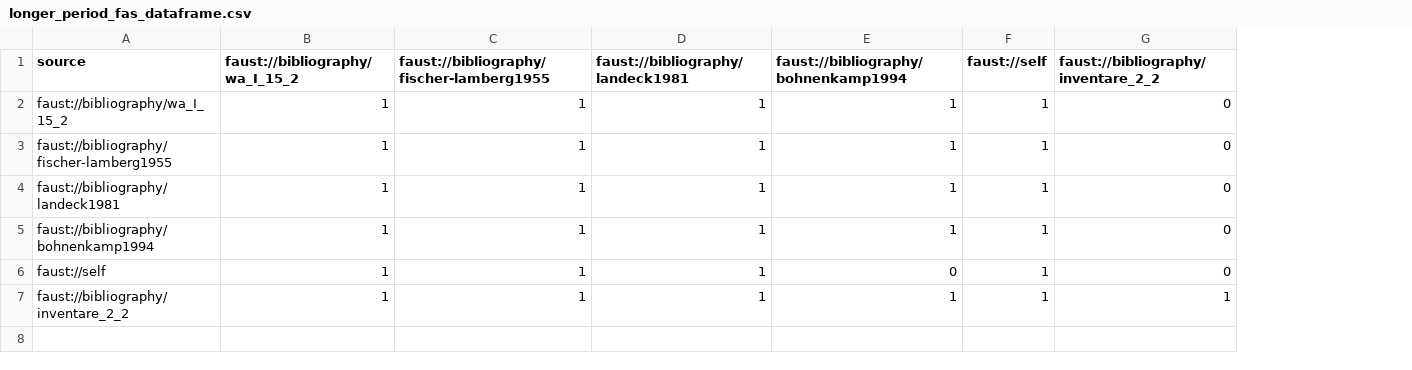
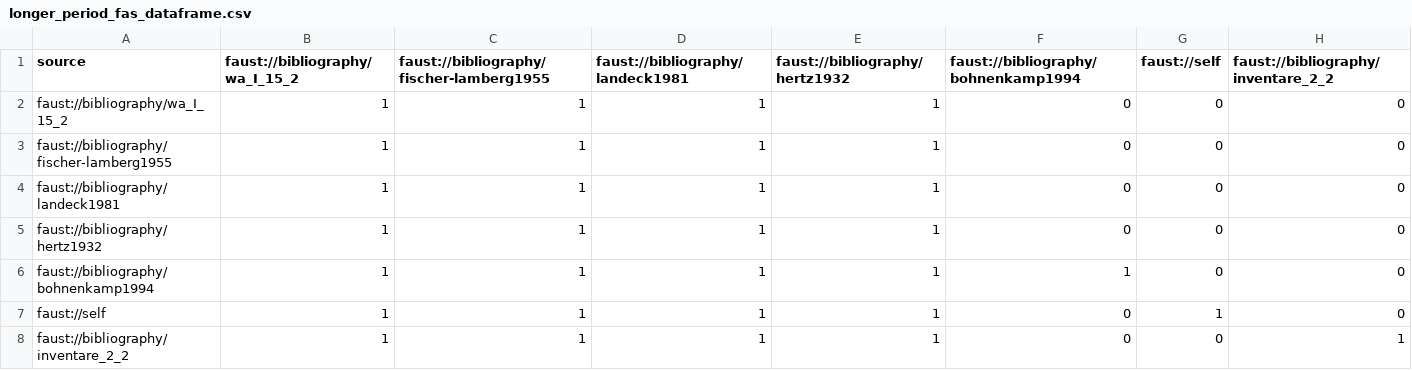
Before and after one commit to papajan3000/faust-macrogen-graph, a CSV file: data/longer_period_fas_dataframe.csv, drawn as a sheet; addresses are those after the commit; the diff names each change by its address in the sheet, - before the commit and + after, or states it on an @@ line.

```diff
--- a/data/longer_period_fas_dataframe.csv
+++ b/data/longer_period_fas_dataframe.csv
+column E (faust://bibliography/hertz1932), rows 2-4: all 1; rows 6-8: all 1
-F2:F4: 1
+F2:F4: 0
-G2:G4 (faust://self): 1
+G2:G4 (faust://self): 0
+row 5: faust://bibliography/hertz1932 | 1 | 1 | 1 | 1 | 0 | 0 | 0
-G6 (faust://self): 1
+G6 (faust://self): 0
-F8: 1
+F8: 0
-G8 (faust://self): 1
+G8 (faust://self): 0
```
Also changed, not shown: data/shorter_period_fas_dataframe.csv, data/vitt_fas_dataframe.csv, 14 other files.
